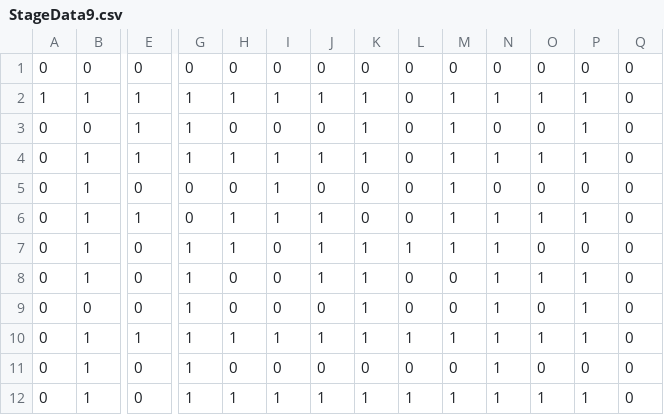
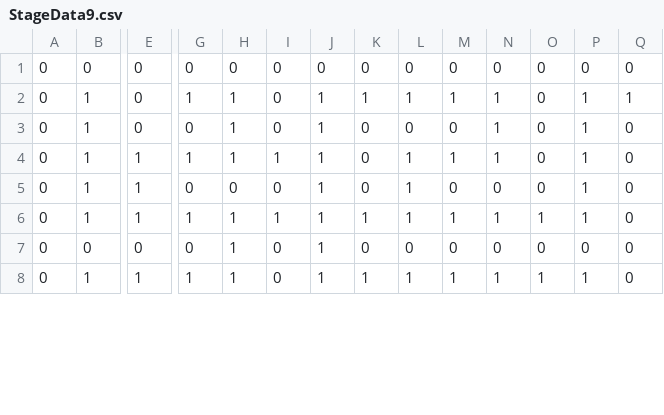
Before and after one commit to SyunsukeGoto/PikkaPokka, a CSV file: CESA2019/Assets/StreamingAssets/Data/StageData/StageData9.csv, drawn as a sheet; only a part is shown, gaps mark what is left out; removed rows and columns are numbered as before the commit, all else as after; rows hold the shown columns only; the diff covers the shown part only; the diff names each change by its address in the sheet, - before the commit and + after, or states it on an @@ line.

```diff
--- a/CESA2019/Assets/StreamingAssets/Data/StageData/StageData9.csv
+++ b/CESA2019/Assets/StreamingAssets/Data/StageData/StageData9.csv
-row 2: 1 | 1 | 1 | 1 | 1 | 1 | 1 | 1 | 0 | 1 | 1 | 1 | 1 | 0
-row 3: 0 | 0 | 1 | 1 | 0 | 0 | 0 | 1 | 0 | 1 | 0 | 0 | 1 | 0
-E2: 1
+E2: 0
-I2: 1
+I2: 0
-L2: 0
+L2: 1
-O2: 1
+O2: 0
-Q2: 0
+Q2: 1
-row 5: 0 | 1 | 0 | 0 | 0 | 1 | 0 | 0 | 0 | 1 | 0 | 0 | 0 | 0
-E3: 1
+E3: 0
-I3: 1
+I3: 0
-M3: 1
+M3: 0
-O3: 1
+O3: 0
-E4: 0
+E4: 1
-I4: 0
+I4: 1
-K4: 1
+K4: 0
-P4: 0
+P4: 1
-row 8: 0 | 1 | 0 | 1 | 0 | 0 | 1 | 1 | 0 | 0 | 1 | 1 | 1 | 0
-B5: 0
+B5: 1
-E5: 0
+E5: 1
-G5: 1
+G5: 0
-J5: 0
+J5: 1
-K5: 1
+K5: 0
-L5: 0
+L5: 1
-N5: 1
+N5: 0
-B7: 1
+B7: 0
-G7: 1
+G7: 0
-H7: 0
+H7: 1
-J7: 0
+J7: 1
-N7: 1
+N7: 0
-E8: 0
+E8: 1
-I8: 1
+I8: 0
```
Also changed, not shown: 4 added rows and 26 edited cells elsewhere in this file, CESA2019/Assets/StreamingAssets/Data/StageData/StageData10.csv, CESA2019/Assets/StreamingAssets/Data/StageData/StageData6.csv, 12 other files.
